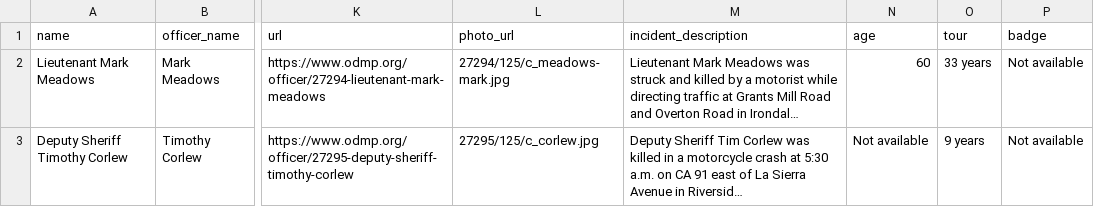
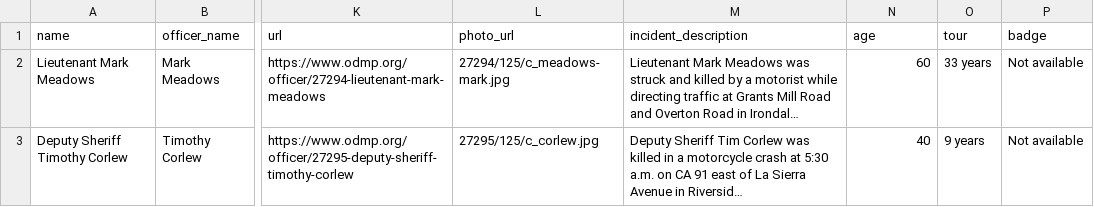
Before and after one commit to stiles/police-end-of-watch, a CSV file: data/processed/us_slain_police_officers_2025.csv, drawn as a sheet; only a part is shown, gaps mark what is left out; long unchanged cells end in …; the diff covers the shown part only; the diff names each change by its address in the sheet, - before the commit and + after, or states it on an @@ line.

Commit message:
bot updated data

```diff
--- a/data/processed/us_slain_police_officers_2025.csv
+++ b/data/processed/us_slain_police_officers_2025.csv
-N3 (age): Not available
+N3 (age): 40
```
Also changed, not shown: 2 added rows elsewhere in this file, 7 other files.
